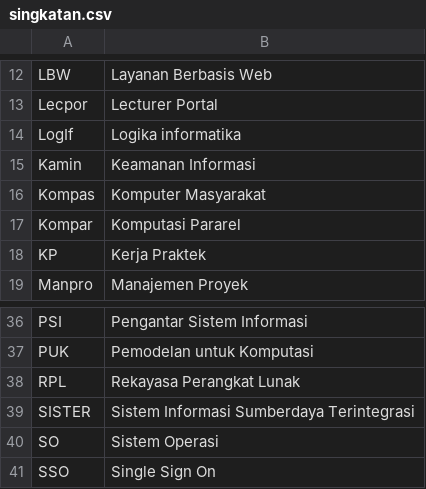
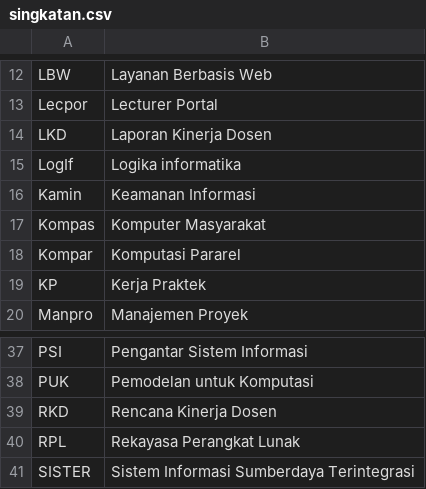
Before and after one commit to ftisunpar/data, a CSV file: singkatan.csv, drawn as a sheet; only a part is shown, gaps mark what is left out; the shorter side is filled out with more unchanged rows; the diff names each change by its address in the sheet, - before the commit and + after, or states it on an @@ line.

Commit message:
Menambahkan LKD dan RKD, dari WA Group Dosen IF

```diff
--- a/singkatan.csv
+++ b/singkatan.csv
+row 14: LKD | Laporan Kinerja Dosen
+row 39: RKD | Rencana Kinerja Dosen
```
